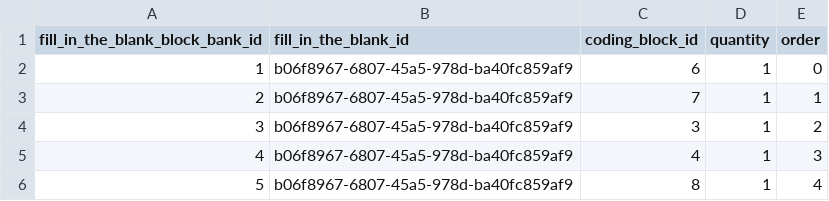
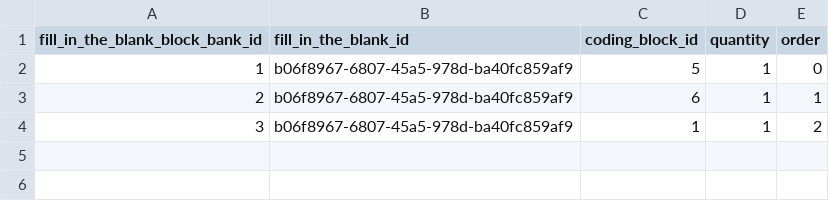
Before and after one commit to actamayev/lever-labs-server, a CSV file: src/db-seed-data/fill_in_the_blank_block_bank.csv, drawn as a sheet.

```diff
--- a/src/db-seed-data/fill_in_the_blank_block_bank.csv
+++ b/src/db-seed-data/fill_in_the_blank_block_bank.csv
@@ -1,6 +1,4 @@
 fill_in_the_blank_block_bank_id ,fill_in_the_blank_id                 ,coding_block_id ,quantity ,order
-                              1 ,b06f8967-6807-45a5-978d-ba40fc859af9 ,              6 ,       1 ,    0
-                              2 ,b06f8967-6807-45a5-978d-ba40fc859af9 ,              7 ,       1 ,    1
-                              3 ,b06f8967-6807-45a5-978d-ba40fc859af9 ,              3 ,       1 ,    2
-                              4 ,b06f8967-6807-45a5-978d-ba40fc859af9 ,              4 ,       1 ,    3
-                              5 ,b06f8967-6807-45a5-978d-ba40fc859af9 ,              8 ,       1 ,    4
+                              1 ,b06f8967-6807-45a5-978d-ba40fc859af9 ,              5 ,       1 ,    0
+                              2 ,b06f8967-6807-45a5-978d-ba40fc859af9 ,              6 ,       1 ,    1
+                              3 ,b06f8967-6807-45a5-978d-ba40fc859af9 ,              1 ,       1 ,    2
```
Also changed, not shown: src/db-seed-data/fill_in_the_blank.csv, 5 other files.
